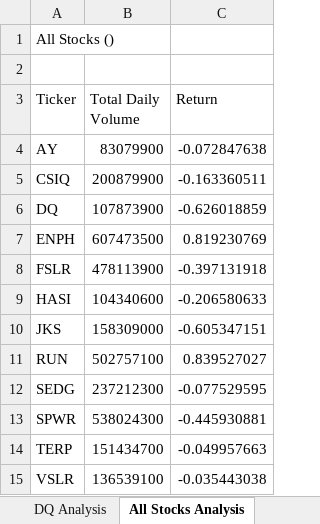
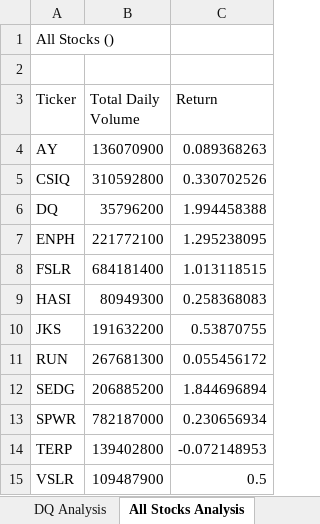
Before and after one commit to joebruun/stock-analysis, an Excel workbook: Stock-Analysis.xlsm, sheet All Stocks Analysis, drawn as a sheet; values as stored, in another font and other column widths than the file's, no borders; charts and pictures not drawn; the diff names each change by its address in the sheet, - before the commit and + after, or states it on an @@ line.

Commit message:
Uploaded worksheet with timer

```diff
--- a/Stock-Analysis.xlsm (sheet All Stocks Analysis)
+++ b/Stock-Analysis.xlsm (sheet All Stocks Analysis)
-B4 (Total Daily Volume): 83079900
+B4 (Total Daily Volume): 136070900
-C4 (Return): -0.072847638
+C4 (Return): 0.089368263
-B5 (Total Daily Volume): 200879900
+B5 (Total Daily Volume): 310592800
-C5 (Return): -0.163360511
+C5 (Return): 0.330702526
-B6 (Total Daily Volume): 107873900
+B6 (Total Daily Volume): 35796200
-C6 (Return): -0.626018859
+C6 (Return): 1.994458388
-B7 (Total Daily Volume): 607473500
+B7 (Total Daily Volume): 221772100
-C7 (Return): 0.819230769
+C7 (Return): 1.295238095
-B8 (Total Daily Volume): 478113900
+B8 (Total Daily Volume): 684181400
-C8 (Return): -0.397131918
+C8 (Return): 1.013118515
-B9 (Total Daily Volume): 104340600
+B9 (Total Daily Volume): 80949300
-C9 (Return): -0.206580633
+C9 (Return): 0.258368083
-B10 (Total Daily Volume): 158309000
+B10 (Total Daily Volume): 191632200
-C10 (Return): -0.605347151
+C10 (Return): 0.53870755
-B11 (Total Daily Volume): 502757100
+B11 (Total Daily Volume): 267681300
-C11 (Return): 0.839527027
+C11 (Return): 0.055456172
-B12 (Total Daily Volume): 237212300
+B12 (Total Daily Volume): 206885200
-C12 (Return): -0.077529595
+C12 (Return): 1.844696894
-B13 (Total Daily Volume): 538024300
+B13 (Total Daily Volume): 782187000
-C13 (Return): -0.445930881
+C13 (Return): 0.230656934
-B14 (Total Daily Volume): 151434700
+B14 (Total Daily Volume): 139402800
-C14 (Return): -0.049957663
+C14 (Return): -0.072148953
-B15 (Total Daily Volume): 136539100
+B15 (Total Daily Volume): 109487900
-C15 (Return): -0.035443038
+C15 (Return): 0.5
```
Also changed, not shown: charts or pictures.
